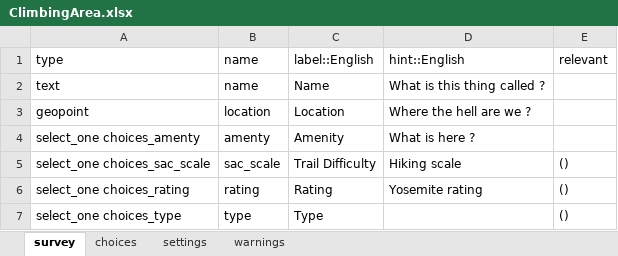
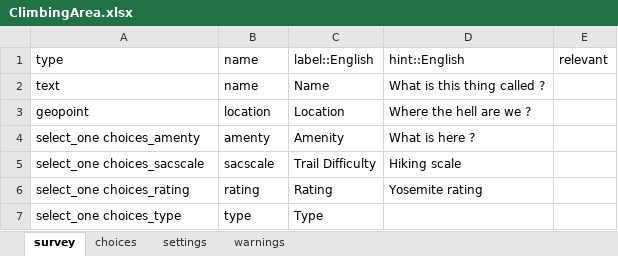
Before and after one commit to rsavoye/gosm, an Excel workbook: ODK/forms/ClimbingArea.xlsx, sheet survey, drawn as a sheet; values as stored, in another font and other column widths than the file's, no borders; the diff names each change by its address in the sheet, - before the commit and + after, or states it on an @@ line.

```diff
--- a/ODK/forms/ClimbingArea.xlsx (sheet survey)
+++ b/ODK/forms/ClimbingArea.xlsx (sheet survey)
-A5: select_one choices_sac_scale
+A5: select_one choices_sacscale
-B5: sac_scale
+B5: sacscale
-E5:E7: ()
+E5:E7: (empty)
```
Also changed, not shown: sheet choices, ODK/forms/TeaHouse.xlsx.
